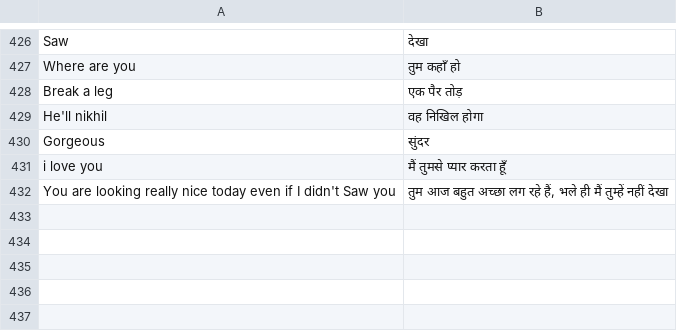
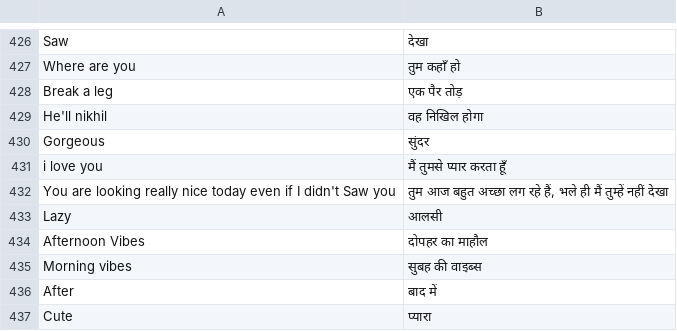
Before and after one commit to Lcore17/Lchat, a CSV file: backend/data/en-hi.csv, drawn as a sheet; only a part is shown, gaps mark what is left out; the diff names each change by its address in the sheet, - before the commit and + after, or states it on an @@ line.

```diff
--- a/backend/data/en-hi.csv
+++ b/backend/data/en-hi.csv
+row 433: Lazy | आलसी
+row 434: Afternoon Vibes | दोपहर का माहौल
+row 435: Morning vibes | सुबह की वाइब्स
+row 436: After | बाद में
+row 437: Cute | प्यारा
```
Also changed, not shown: backend/data/en-mr.csv, 5 other files.
